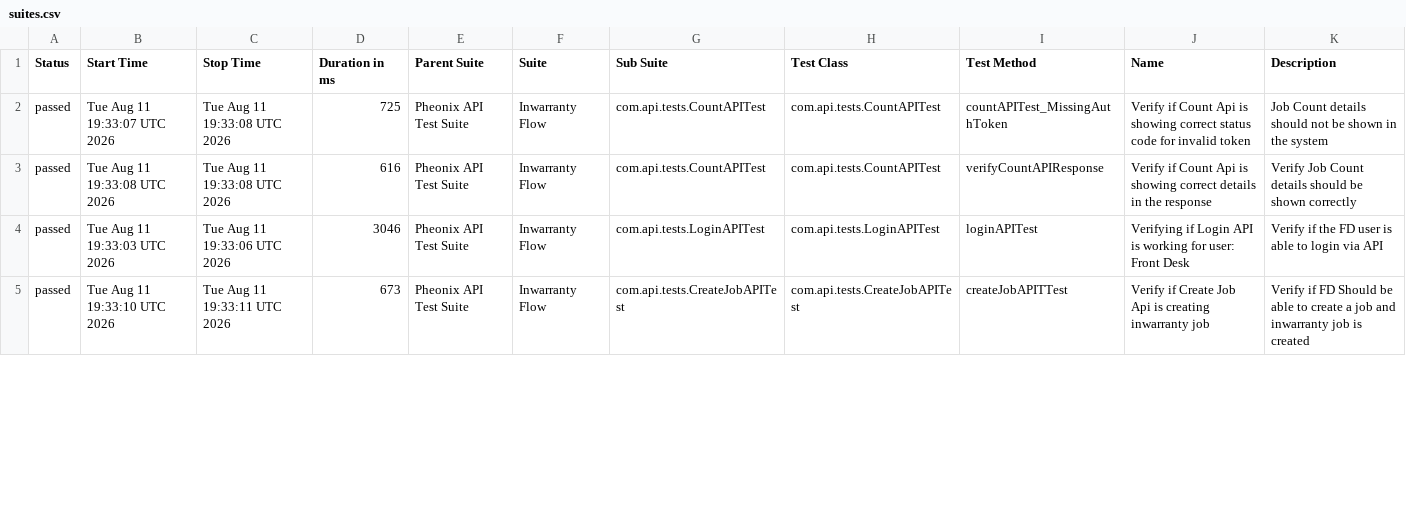
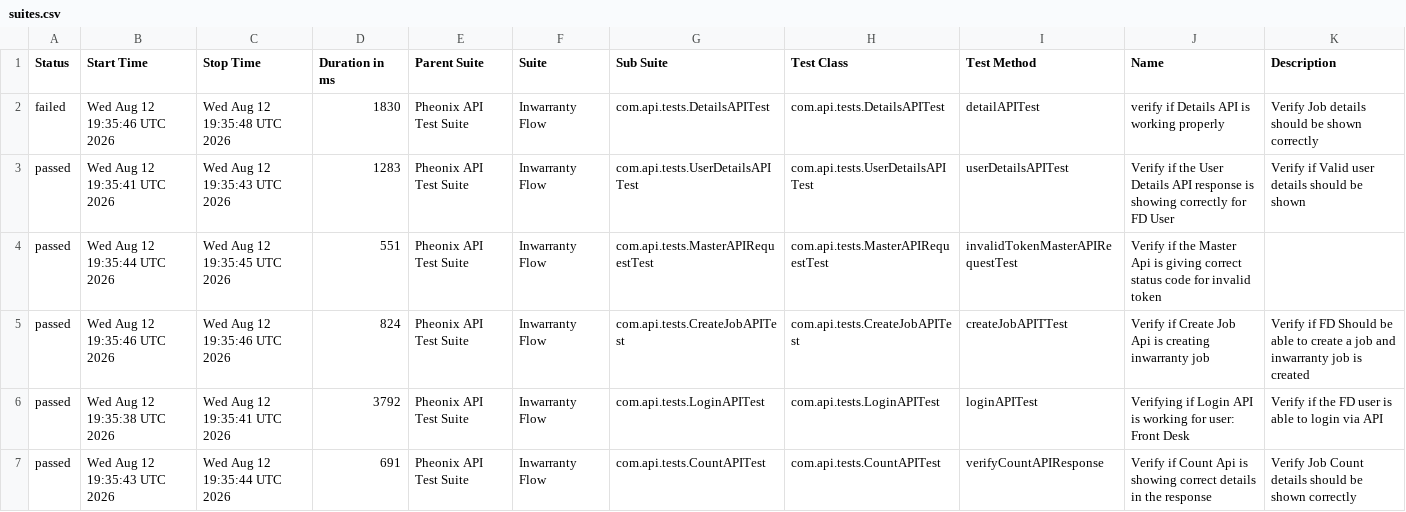
Before and after one commit to AnantKinlekar/PheonixTestAutomationFramework, a CSV file: data/suites.csv, drawn as a sheet; only a part is shown; the diff covers the shown part only.

```diff
--- a/data/suites.csv
+++ b/data/suites.csv
@@ -1,5 +1,7 @@
 "Status","Start Time","Stop Time","Duration in ms","Parent Suite","Suite","Sub Suite","Test Class","Test Method","Name","Description"
-"passed","Tue Aug 11 19:33:07 UTC 2026","Tue Aug 11 19:33:08 UTC 2026","725","Pheonix API Test Suite","Inwarranty Flow","com.api.tests.CountAPITest","com.api.tests.CountAPITest","countAPITest_MissingAuthToken","Verify if Count Api is showing correct status code for invalid token","Job Count details should not be shown in the system"
-"passed","Tue Aug 11 19:33:08 UTC 2026","Tue Aug 11 19:33:08 UTC 2026","616","Pheonix API Test Suite","Inwarranty Flow","com.api.tests.CountAPITest","com.api.tests.CountAPITest","verifyCountAPIResponse","Verify if Count Api is showing correct details in the response","Verify Job Count details should be shown correctly"
-"passed","Tue Aug 11 19:33:03 UTC 2026","Tue Aug 11 19:33:06 UTC 2026","3046","Pheonix API Test Suite","Inwarranty Flow","com.api.tests.LoginAPITest","com.api.tests.LoginAPITest","loginAPITest","Verifying if Login API is working for user: Front Desk","Verify if the FD user is able to login via API"
-"passed","Tue Aug 11 19:33:10 UTC 2026","Tue Aug 11 19:33:11 UTC 2026","673","Pheonix API Test Suite","Inwarranty Flow","com.api.tests.CreateJobAPITest","com.api.tests.CreateJobAPITest","createJobAPITTest","Verify if Create Job Api is creating inwarranty job","Verify if FD Should be able to create a job and inwarranty job is created"
+"failed","Wed Aug 12 19:35:46 UTC 2026","Wed Aug 12 19:35:48 UTC 2026","1830","Pheonix API Test Suite","Inwarranty Flow","com.api.tests.DetailsAPITest","com.api.tests.DetailsAPITest","detailAPITest","verify if Details API is working properly","Verify Job details should be shown correctly"
+"passed","Wed Aug 12 19:35:41 UTC 2026","Wed Aug 12 19:35:43 UTC 2026","1283","Pheonix API Test Suite","Inwarranty Flow","com.api.tests.UserDetailsAPITest","com.api.tests.UserDetailsAPITest","userDetailsAPITest","Verify if the User Details API response is showing correctly for FD User","Verify if Valid user details should be shown"
+"passed","Wed Aug 12 19:35:44 UTC 2026","Wed Aug 12 19:35:45 UTC 2026","551","Pheonix API Test Suite","Inwarranty Flow","com.api.tests.MasterAPIRequestTest","com.api.tests.MasterAPIRequestTest","invalidTokenMasterAPIRequestTest","Verify if the Master Api is giving correct status code for invalid token",""
+"passed","Wed Aug 12 19:35:46 UTC 2026","Wed Aug 12 19:35:46 UTC 2026","824","Pheonix API Test Suite","Inwarranty Flow","com.api.tests.CreateJobAPITest","com.api.tests.CreateJobAPITest","createJobAPITTest","Verify if Create Job Api is creating inwarranty job","Verify if FD Should be able to create a job and inwarranty job is created"
+"passed","Wed Aug 12 19:35:38 UTC 2026","Wed Aug 12 19:35:41 UTC 2026","3792","Pheonix API Test Suite","Inwarranty Flow","com.api.tests.LoginAPITest","com.api.tests.LoginAPITest","loginAPITest","Verifying if Login API is working for user: Front Desk","Verify if the FD user is able to login via API"
+"passed","Wed Aug 12 19:35:43 UTC 2026","Wed Aug 12 19:35:44 UTC 2026","691","Pheonix API Test Suite","Inwarranty Flow","com.api.tests.CountAPITest","com.api.tests.CountAPITest","verifyCountAPIResponse","Verify if Count Api is showing correct details in the response","Verify Job Count details should be shown correctly"
```
Also changed, not shown: 2 removed rows and 11 edited cells elsewhere in this file, data/behaviors.csv, 52 other files.
